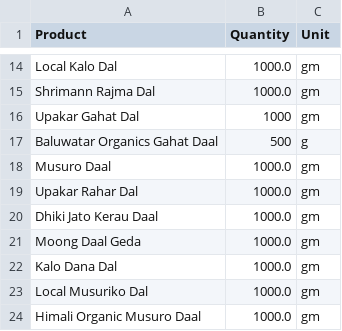
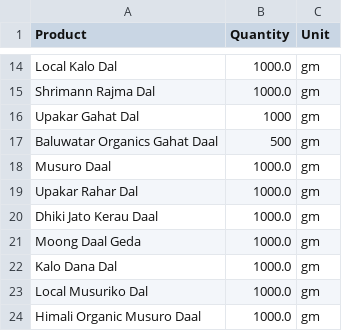
Before and after one commit to TEST-TASKS-COLLECTION/Daraz-Food-Scraper, a CSV file: data/daal_std.csv, drawn as a sheet; only a part is shown, gaps mark what is left out.

```diff
--- a/data/daal_std.csv
+++ b/data/daal_std.csv
@@ -16,3 +16,3 @@ Shrimann Rajma Dal,1000.0,gm
 Upakar Gahat Dal,1000,gm
-Baluwatar Organics Gahat Daal,500,g
+Baluwatar Organics Gahat Daal,500,gm
 Musuro Daal,1000.0,gm
```
Also changed, not shown: data/oil.csv, data/oil_std.csv, 5 other files.
